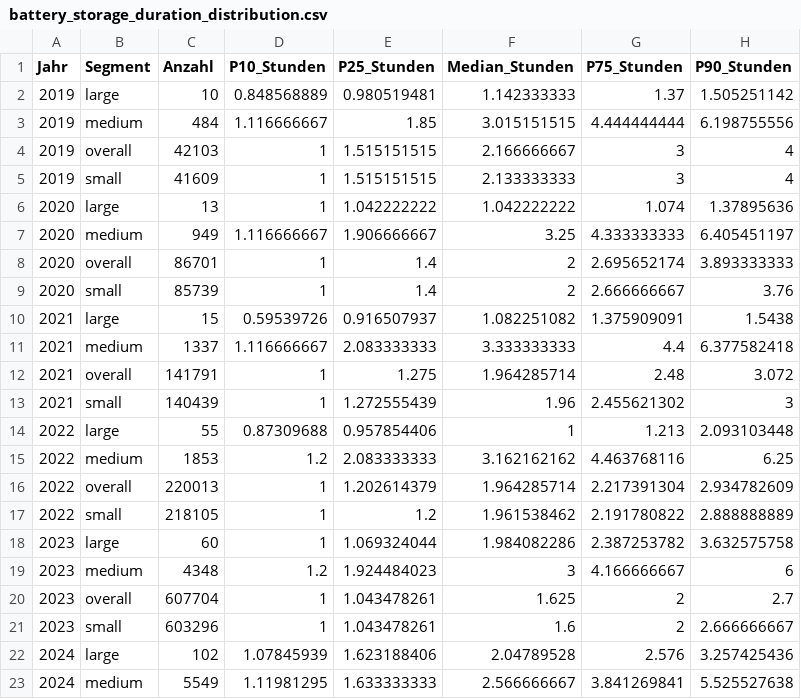
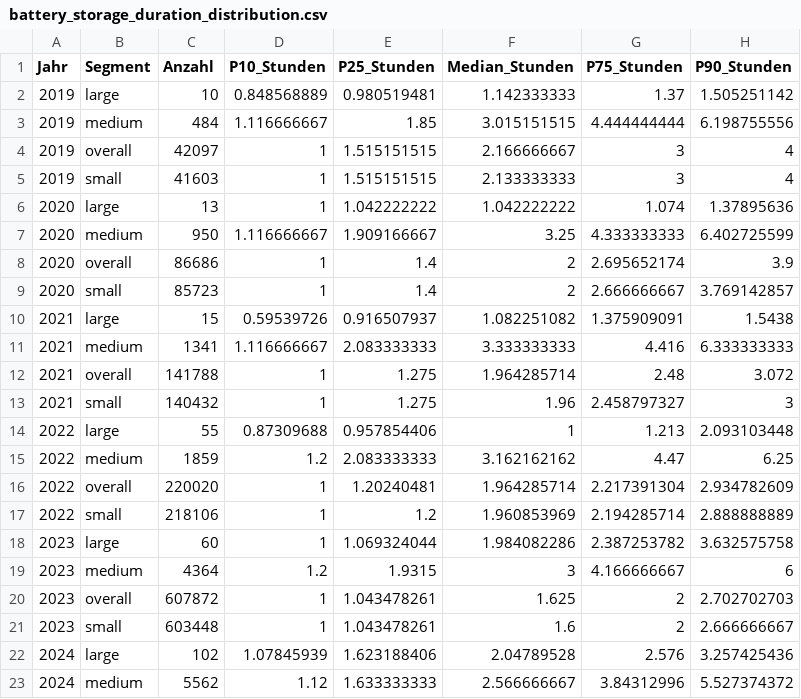
Before and after one commit to Graflinger/databearer, a CSV file: frontend/src/data_ingestion/data/2026/battery_storage/battery_storage_duration_distribution.csv, drawn as a sheet; only a part is shown; the diff covers the shown part only.

```diff
--- a/frontend/src/data_ingestion/data/2026/battery_storage/battery_storage_duration_distribution.csv
+++ b/frontend/src/data_ingestion/data/2026/battery_storage/battery_storage_duration_distribution.csv
@@ -3,21 +3,21 @@ Jahr,Segment,Anzahl,P10_Stunden,P25_Stunden,Median_Stunden,P75_Stunden,P90_Stund
 2019,medium,484,1.116666667,1.85,3.015151515,4.444444444,6.198755556
-2019,overall,42103,1,1.515151515,2.166666667,3,4
-2019,small,41609,1,1.515151515,2.133333333,3,4
+2019,overall,42097,1,1.515151515,2.166666667,3,4
+2019,small,41603,1,1.515151515,2.133333333,3,4
 2020,large,13,1,1.042222222,1.042222222,1.074,1.37895636
-2020,medium,949,1.116666667,1.906666667,3.25,4.333333333,6.405451197
-2020,overall,86701,1,1.4,2,2.695652174,3.893333333
-2020,small,85739,1,1.4,2,2.666666667,3.76
+2020,medium,950,1.116666667,1.909166667,3.25,4.333333333,6.402725599
+2020,overall,86686,1,1.4,2,2.695652174,3.9
+2020,small,85723,1,1.4,2,2.666666667,3.769142857
 2021,large,15,0.59539726,0.916507937,1.082251082,1.375909091,1.5438
-2021,medium,1337,1.116666667,2.083333333,3.333333333,4.4,6.377582418
-2021,overall,141791,1,1.275,1.964285714,2.48,3.072
-2021,small,140439,1,1.272555439,1.96,2.455621302,3
+2021,medium,1341,1.116666667,2.083333333,3.333333333,4.416,6.333333333
+2021,overall,141788,1,1.275,1.964285714,2.48,3.072
+2021,small,140432,1,1.275,1.96,2.458797327,3
 2022,large,55,0.87309688,0.957854406,1,1.213,2.093103448
-2022,medium,1853,1.2,2.083333333,3.162162162,4.463768116,6.25
-2022,overall,220013,1,1.202614379,1.964285714,2.217391304,2.934782609
-2022,small,218105,1,1.2,1.961538462,2.191780822,2.888888889
+2022,medium,1859,1.2,2.083333333,3.162162162,4.47,6.25
+2022,overall,220020,1,1.20240481,1.964285714,2.217391304,2.934782609
+2022,small,218106,1,1.2,1.960853969,2.194285714,2.888888889
 2023,large,60,1,1.069324044,1.984082286,2.387253782,3.632575758
-2023,medium,4348,1.2,1.924484023,3,4.166666667,6
-2023,overall,607704,1,1.043478261,1.625,2,2.7
-2023,small,603296,1,1.043478261,1.6,2,2.666666667
+2023,medium,4364,1.2,1.9315,3,4.166666667,6
+2023,overall,607872,1,1.043478261,1.625,2,2.702702703
+2023,small,603448,1,1.043478261,1.6,2,2.666666667
 2024,large,102,1.07845939,1.623188406,2.04789528,2.576,3.257425436
-2024,medium,5549,1.11981295,1.633333333,2.566666667,3.841269841,5.525527638
+2024,medium,5562,1.12,1.633333333,2.566666667,3.84312996,5.527374372
```
Also changed, not shown: 15 edited cells elsewhere in this file, frontend/src/data_ingestion/data/2026/battery_storage/battery_storage_cohorts.csv, frontend/src/data_ingestion/data/2026/battery_storage/battery_storage_daily_profile.csv, 20 other files.
